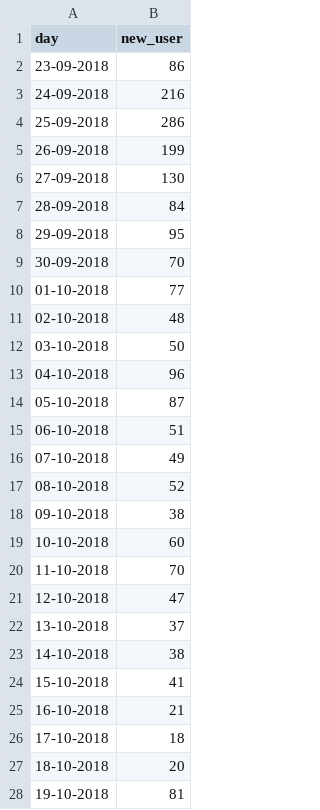
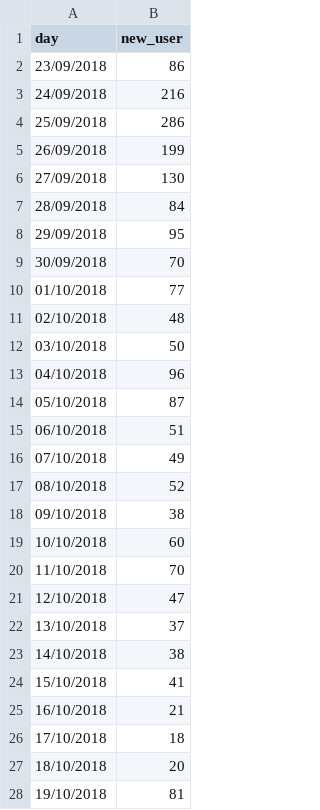
Before and after one commit to smoketerzai56/smokeio_stats, a CSV file: current_week.csv, drawn as a sheet; only a part is shown; the diff covers the shown part only.

Commit message:
Update current_week.csv

```diff
--- a/current_week.csv
+++ b/current_week.csv
@@ -1,28 +1,28 @@
 "day","new_user"
-23-09-2018,86
-24-09-2018,216
-25-09-2018,286
-26-09-2018,199
-27-09-2018,130
-28-09-2018,84
-29-09-2018,95
-30-09-2018,70
-01-10-2018,77
-02-10-2018,48
-03-10-2018,50
-04-10-2018,96
-05-10-2018,87
-06-10-2018,51
-07-10-2018,49
-08-10-2018,52
-09-10-2018,38
-10-10-2018,60
-11-10-2018,70
-12-10-2018,47
-13-10-2018,37
-14-10-2018,38
-15-10-2018,41
-16-10-2018,21
-17-10-2018,18
-18-10-2018,20
-19-10-2018,81
+23/09/2018,86
+24/09/2018,216
+25/09/2018,286
+26/09/2018,199
+27/09/2018,130
+28/09/2018,84
+29/09/2018,95
+30/09/2018,70
+01/10/2018,77
+02/10/2018,48
+03/10/2018,50
+04/10/2018,96
+05/10/2018,87
+06/10/2018,51
+07/10/2018,49
+08/10/2018,52
+09/10/2018,38
+10/10/2018,60
+11/10/2018,70
+12/10/2018,47
+13/10/2018,37
+14/10/2018,38
+15/10/2018,41
+16/10/2018,21
+17/10/2018,18
+18/10/2018,20
+19/10/2018,81
```
Also changed, not shown: 35 edited cells elsewhere in this file.
